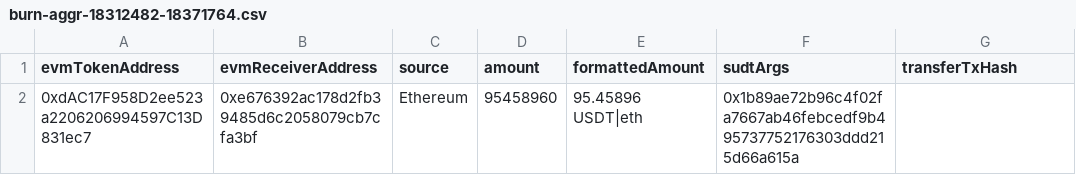
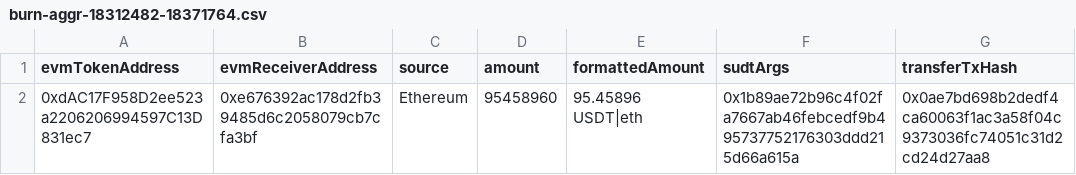
Before and after one commit to Magickbase/forcebridge-compensation-records, a CSV file: data/20260107-20260113/burn-aggr-18312482-18371764.csv, drawn as a sheet.

```diff
--- a/data/20260107-20260113/burn-aggr-18312482-18371764.csv
+++ b/data/20260107-20260113/burn-aggr-18312482-18371764.csv
@@ -1,2 +1,2 @@
 evmTokenAddress,evmReceiverAddress,source,amount,formattedAmount,sudtArgs,transferTxHash
-0xdAC17F958D2ee523a2206206994597C13D831ec7,0xe676392ac178d2fb39485d6c2058079cb7cfa3bf,Ethereum,95458960,95.45896 USDT|eth,0x1b89ae72b96c4f02fa7667ab46febcedf9b495737752176303ddd215d66a615a,
+0xdAC17F958D2ee523a2206206994597C13D831ec7,0xe676392ac178d2fb39485d6c2058079cb7cfa3bf,Ethereum,95458960,95.45896 USDT|eth,0x1b89ae72b96c4f02fa7667ab46febcedf9b495737752176303ddd215d66a615a,0x0ae7bd698b2dedf4ca60063f1ac3a58f04c9373036fc74051c31d2cd24d27aa8
```
